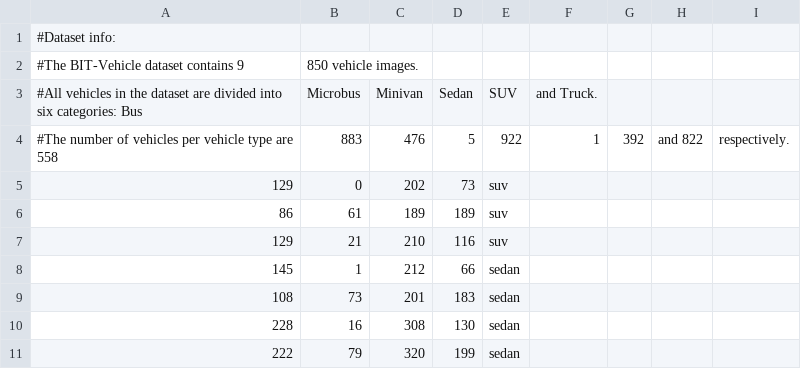
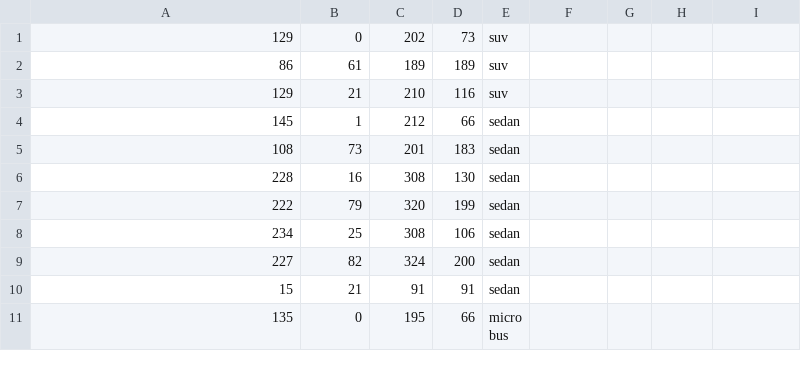
Before and after one commit to online6731/Vehicle-Classification, a CSV file: vehicles.csv, drawn as a sheet; only a part is shown; the shorter side is filled out with more unchanged rows.

Commit message:
removing comment

```diff
--- a/vehicles.csv
+++ b/vehicles.csv
@@ -1,5 +1 @@
-#Dataset info:
-#The BIT-Vehicle dataset contains 9,850 vehicle images.
-#All vehicles in the dataset are divided into six categories: Bus, Microbus, Minivan, Sedan, SUV, and Truck.
-#The number of vehicles per vehicle type are                  558, 883     , 476    , 5,922, 1,392, and 822, respectively.
 129,0,202,73,suv
```
